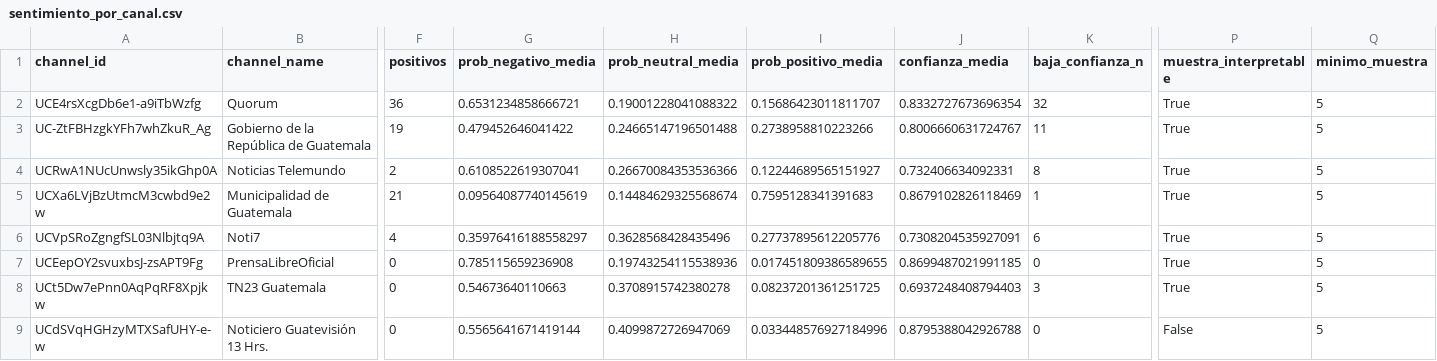
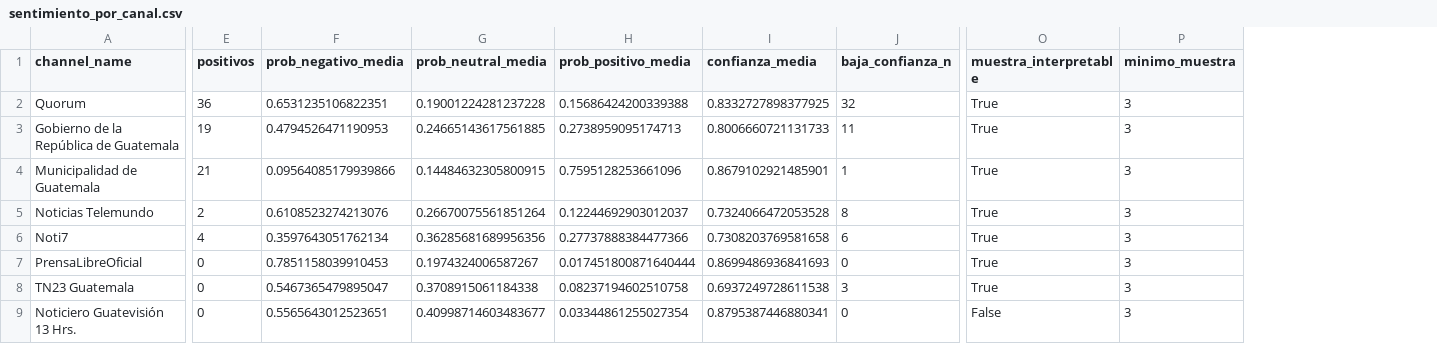
Before and after one commit to DanielBarillasM/Laboratorio-6.-Analitica-de-Redes-Sociales_Grupo-1_DS_Sec-10, a CSV file: outputs/tables/sentimiento_por_canal.csv, drawn as a sheet; only a part is shown, gaps mark what is left out; removed rows and columns are numbered as before the commit, all else as after; rows hold the shown columns only; the diff names each change by its address in the sheet, - before the commit and + after, or states it on an @@ line.

```diff
--- a/outputs/tables/sentimiento_por_canal.csv
+++ b/outputs/tables/sentimiento_por_canal.csv
-column A (channel_id), rows 2-3: UCE4rsXcgDb6e1-a9iTbWzfg | UC-ZtFBHzgkYFh7whZkuR_Ag; rows 5-9: UCXa6LVjBzUtmcM3cwbd9e2w | UCVpSRoZgngfSL03Nlbjtq9A | UCEepOY2svuxbsJ-zsAPT9Fg | UCt5Dw7ePnn0AqPqRF8Xpjkw | UCdSVqHGHzyMTXSafUHY-e-w
-F2 (prob_negativo_media): 0.6531234858666721
+F2 (prob_negativo_media): 0.6531235106822351
-G2 (prob_neutral_media): 0.19001228041088322
+G2 (prob_neutral_media): 0.19001224281237228
-H2 (prob_positivo_media): 0.15686423011811707
+H2 (prob_positivo_media): 0.15686424200339388
-I2 (confianza_media): 0.8332727673696354
+I2 (confianza_media): 0.8332727898377925
-P2:P3 (minimo_muestra): 5
+P2:P3 (minimo_muestra): 3
-F3 (prob_negativo_media): 0.479452646041422
+F3 (prob_negativo_media): 0.4794526471190953
-G3 (prob_neutral_media): 0.24665147196501488
+G3 (prob_neutral_media): 0.24665143617561885
-H3 (prob_positivo_media): 0.2738958810223266
+H3 (prob_positivo_media): 0.2738959095174713
-I3 (confianza_media): 0.8006660631724767
+I3 (confianza_media): 0.8006660721131733
-row 4: UCRwA1NUcUnwsly35ikGhp0A | Noticias Telemundo | 2 | 0.6108522619307041 | 0.26670084353536366 | 0.12244689565151927 | 0.732406634092331 | 8 | True | 5
-F4 (prob_negativo_media): 0.09564087740145619
+F4 (prob_negativo_media): 0.09564085179939866
-G4 (prob_neutral_media): 0.14484629325568674
+G4 (prob_neutral_media): 0.14484632305800915
-H4 (prob_positivo_media): 0.7595128341391683
+H4 (prob_positivo_media): 0.7595128253661096
-I4 (confianza_media): 0.8679102826118469
+I4 (confianza_media): 0.8679102921485901
-P4 (minimo_muestra): 5
+P4 (minimo_muestra): 3
+row 5: Noticias Telemundo | 2 | 0.6108523274213076 | 0.26670075561851264 | 0.12244692903012037 | 0.7324066472053528 | 8 | True | 3
-F6 (prob_negativo_media): 0.35976416188558297
+F6 (prob_negativo_media): 0.3597643051762134
-G6 (prob_neutral_media): 0.3628568428435496
+G6 (prob_neutral_media): 0.36285681689956356
-H6 (prob_positivo_media): 0.27737895612205776
+H6 (prob_positivo_media): 0.27737888384477366
-I6 (confianza_media): 0.7308204535927091
+I6 (confianza_media): 0.7308203769581658
-P6:P9 (minimo_muestra): 5
+P6:P9 (minimo_muestra): 3
-F7 (prob_negativo_media): 0.785115659236908
+F7 (prob_negativo_media): 0.7851158039910453
-G7 (prob_neutral_media): 0.19743254115538936
+G7 (prob_neutral_media): 0.1974324006587267
-H7 (prob_positivo_media): 0.017451809386589655
+H7 (prob_positivo_media): 0.017451800871640444
-I7 (confianza_media): 0.8699487021991185
+I7 (confianza_media): 0.8699486936841693
-F8 (prob_negativo_media): 0.54673640110663
+F8 (prob_negativo_media): 0.5467365479895047
-G8 (prob_neutral_media): 0.3708915742380278
+G8 (prob_neutral_media): 0.3708915061184338
-H8 (prob_positivo_media): 0.08237201361251725
+H8 (prob_positivo_media): 0.08237194602510758
-I8 (confianza_media): 0.6937248408794403
+I8 (confianza_media): 0.6937249728611538
-F9 (prob_negativo_media): 0.5565641671419144
+F9 (prob_negativo_media): 0.5565643012523651
-G9 (prob_neutral_media): 0.4099872726947069
+G9 (prob_neutral_media): 0.40998714603483677
-H9 (prob_positivo_media): 0.033448576927184996
+H9 (prob_positivo_media): 0.03344861255027354
-I9 (confianza_media): 0.8795388042926788
+I9 (confianza_media): 0.8795387446880341
```
Also changed, not shown: outputs/tables/resumen_comunidades.csv, outputs/tables/sentimiento_general.csv, 10 other files.
